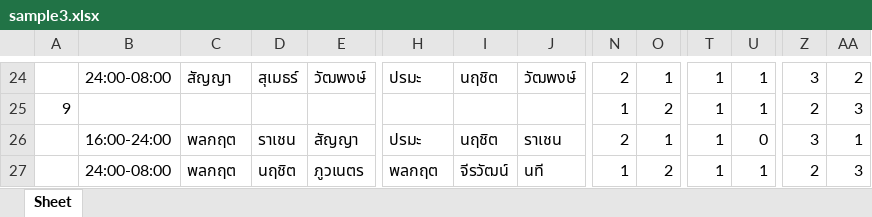
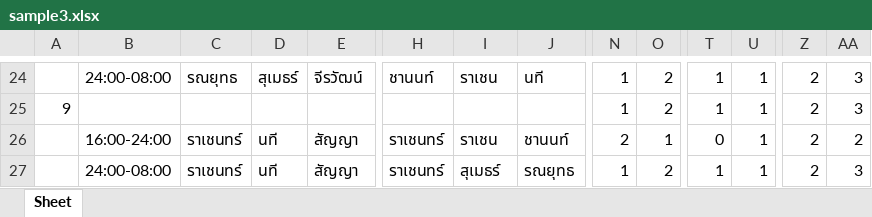
Before and after one commit to xuvu/schedule-optimization, an Excel workbook: sample3.xlsx, sheet Sheet, drawn as a sheet; only a part is shown, gaps mark what is left out; values as stored, in another font and other column widths than the file's, no cell formats; the diff covers the shown part only; the diff names each change by its address in the sheet, - before the commit and + after, or states it on an @@ line.

```diff
--- a/sample3.xlsx (sheet Sheet)
+++ b/sample3.xlsx (sheet Sheet)
-C24: สัญญา
+C24: รณยุทธ
-E24: วัฒพงษ์
+E24: จีรวัฒน์
-H24: ปรมะ
+H24: ชานนท์
-I24: นฤชิต
+I24: ราเชน
-J24: วัฒพงษ์
+J24: นที
-N24: 2
+N24: 1
-O24: 1
+O24: 2
-Z24: 3
+Z24: 2
-AA24: 2
+AA24: 3
-C26:C27: พลกฤต
+C26:C27: ราเชนทร์
-D26: ราเชน
+D26: นที
-H26: ปรมะ
+H26: ราเชนทร์
-I26: นฤชิต
+I26: ราเชน
-J26: ราเชน
+J26: ชานนท์
-T26: 1
+T26: 0
-U26: 0
+U26: 1
-Z26: 3
+Z26: 2
-AA26: 1
+AA26: 2
-D27: นฤชิต
+D27: นที
-E27: ภูวเนตร
+E27: สัญญา
-H27: พลกฤต
+H27: ราเชนทร์
-I27: จีรวัฒน์
+I27: สุเมธร์
-J27: นที
+J27: รณยุทธ
```
Also changed, not shown: 14 added rows, 14 removed rows and 342 edited cells elsewhere in this sheet, cell formats, sample1.xlsx, 3 other files.
